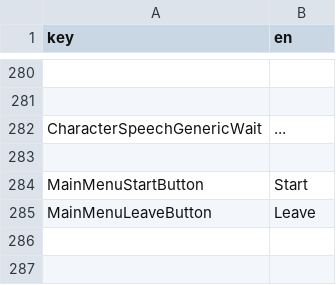
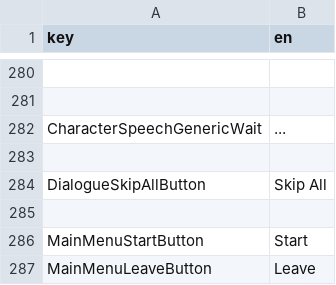
Before and after one commit to Lipatant/KitchenwareShop, a CSV file: Localization/Localization.csv, drawn as a sheet; only a part is shown, gaps mark what is left out.

Commit message:
feat: adding SkikAllButton to Dialogue

```diff
--- a/Localization/Localization.csv
+++ b/Localization/Localization.csv
@@ -283,2 +283,4 @@ CharacterSpeechGenericWait,"..."
 
+DialogueSkipAllButton,Skip All
+
 MainMenuStartButton,Start
```
Also changed, not shown: 3 other files.
